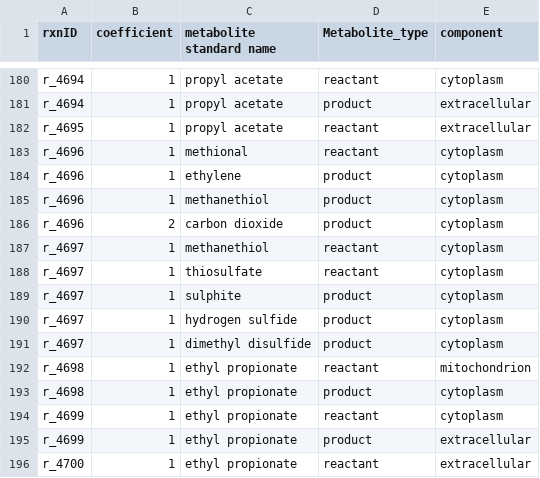
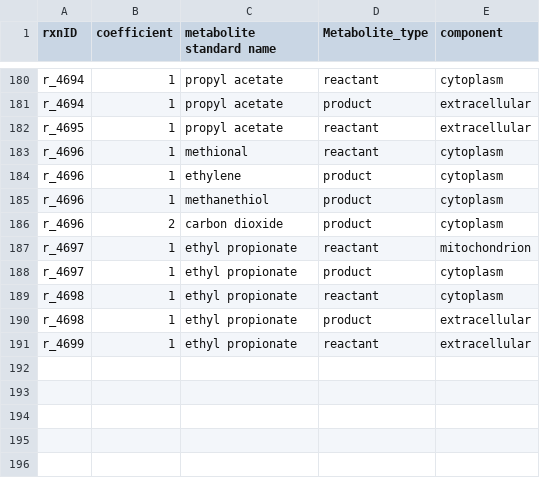
Before and after one commit to jeongsup-moon/yeast-GEM, a TSV file: ComplementaryData/modelCuration/FAEnewRxnMatrix.tsv, drawn as a sheet; only a part is shown, gaps mark what is left out.

```diff
--- a/ComplementaryData/modelCuration/FAEnewRxnMatrix.tsv
+++ b/ComplementaryData/modelCuration/FAEnewRxnMatrix.tsv
@@ -186,11 +186,6 @@ r_4696	1	methanethiol	product	cytoplasm
 r_4696	2	carbon dioxide	product	cytoplasm
-r_4697	1	methanethiol	reactant	cytoplasm
-r_4697	1	thiosulfate	reactant	cytoplasm
-r_4697	1	sulphite	product	cytoplasm
-r_4697	1	hydrogen sulfide	product	cytoplasm
-r_4697	1	dimethyl disulfide	product	cytoplasm
-r_4698	1	ethyl propionate	reactant	mitochondrion
-r_4698	1	ethyl propionate	product	cytoplasm
-r_4699	1	ethyl propionate	reactant	cytoplasm
-r_4699	1	ethyl propionate	product	extracellular
-r_4700	1	ethyl propionate	reactant	extracellular
+r_4697	1	ethyl propionate	reactant	mitochondrion
+r_4697	1	ethyl propionate	product	cytoplasm
+r_4698	1	ethyl propionate	reactant	cytoplasm
+r_4698	1	ethyl propionate	product	extracellular
+r_4699	1	ethyl propionate	reactant	extracellular
```
Also changed, not shown: ComplementaryData/modelCuration/FAEnewRxnProp.tsv, 5 other files.
